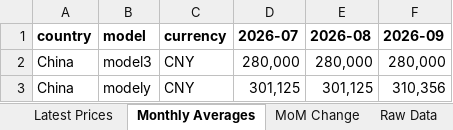
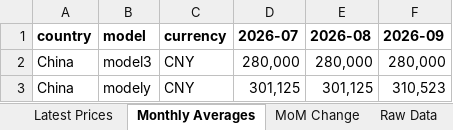
Before and after one commit to tricky2900/tesla-prices, an Excel workbook: tesla_price_analysis.xlsx, sheet Monthly Averages, drawn as a sheet; values as stored, in another font and other column widths than the file's, no borders; the diff names each change by its address in the sheet, - before the commit and + after, or states it on an @@ line.

```diff
--- a/tesla_price_analysis.xlsx (sheet Monthly Averages)
+++ b/tesla_price_analysis.xlsx (sheet Monthly Averages)
-F3 (2026-09): 310,356
+F3 (2026-09): 310,523
```
Also changed, not shown: sheet Raw Data, sheet Latest Prices, 2 other files.
